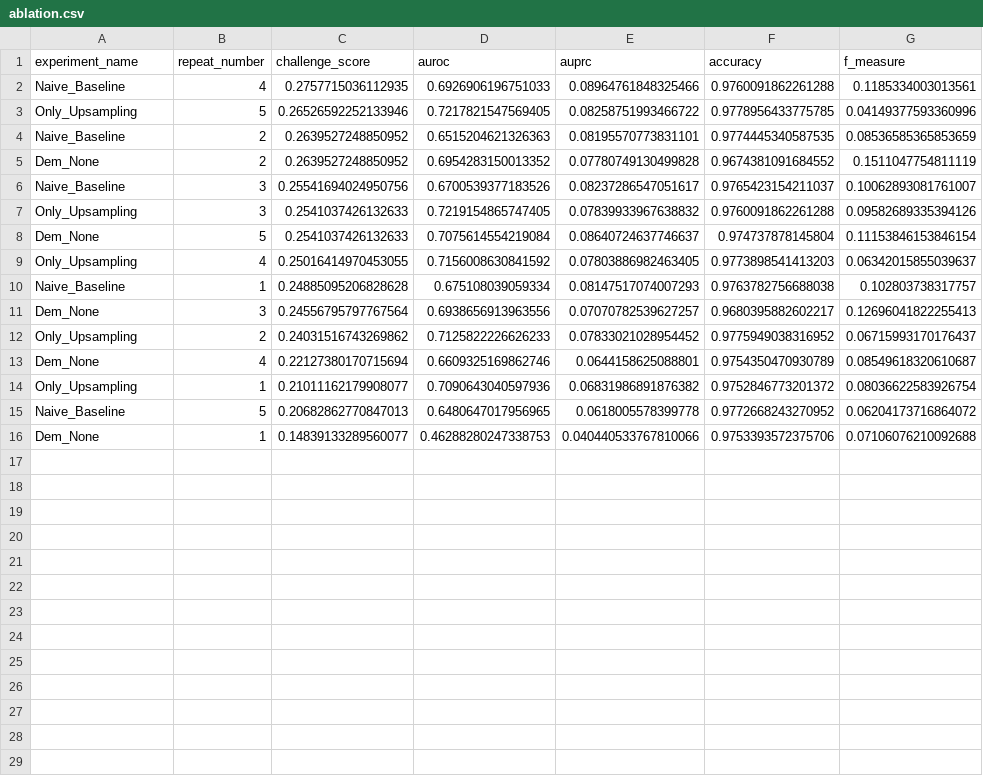
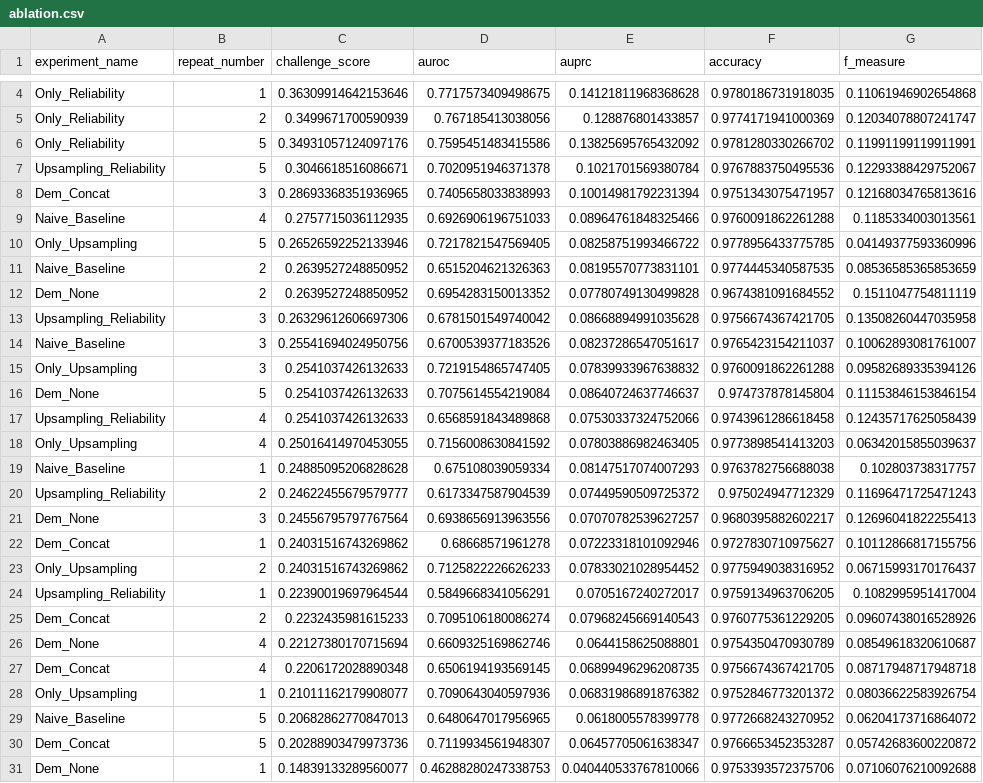
Before and after one commit to wenh06/cinc2025, a CSV file: results/ablation.csv, drawn as a sheet; only a part is shown, gaps mark what is left out; the diff covers the shown part only.

Commit message:
update results with new experiments

```diff
--- a/results/ablation.csv
+++ b/results/ablation.csv
@@ -2 +4,6 @@ experiment_name,repeat_number,challenge_score,auroc,auprc,accuracy,f_measure
+Only_Reliability,1,0.36309914642153646,0.7717573409498675,0.14121811968368628,0.9780186731918035,0.11061946902654868
+Only_Reliability,2,0.3499671700590939,0.767185413038056,0.128876801433857,0.9774171941000369,0.12034078807241747
+Only_Reliability,5,0.34931057124097176,0.7595451483415586,0.13825695765432092,0.9781280330266702,0.11991199119911991
+Upsampling_Reliability,5,0.3046618516086671,0.7020951946371378,0.1021701569380784,0.9767883750495536,0.12293388429752067
+Dem_Concat,3,0.28693368351936965,0.7405658033838993,0.10014981792231394,0.9751343075471957,0.12168034765813616
 Naive_Baseline,4,0.2757715036112935,0.6926906196751033,0.08964761848325466,0.9760091862261288,0.1185334003013561
@@ -5,2 +12,3 @@ Naive_Baseline,2,0.2639527248850952,0.6515204621326363,0.08195570773831101,0.977
 Dem_None,2,0.2639527248850952,0.6954283150013352,0.07780749130499828,0.9674381091684552,0.1511047754811119
+Upsampling_Reliability,3,0.26329612606697306,0.6781501549740042,0.08668894991035628,0.9756674367421705,0.13508260447035958
 Naive_Baseline,3,0.25541694024950756,0.6700539377183526,0.08237286547051617,0.9765423154211037,0.10062893081761007
@@ -8,9 +16,16 @@ Only_Upsampling,3,0.2541037426132633,0.7219154865747405,0.07839933967638832,0.97
 Dem_None,5,0.2541037426132633,0.7075614554219084,0.08640724637746637,0.974737878145804,0.11153846153846154
+Upsampling_Reliability,4,0.2541037426132633,0.6568591843489868,0.07530337324752066,0.9743961286618458,0.12435717625058439
 Only_Upsampling,4,0.25016414970453055,0.7156008630841592,0.07803886982463405,0.9773898541413203,0.06342015855039637
 Naive_Baseline,1,0.24885095206828628,0.675108039059334,0.08147517074007293,0.9763782756688038,0.102803738317757
+Upsampling_Reliability,2,0.24622455679579777,0.6173347587904539,0.07449590509725372,0.975024947712329,0.11696471725471243
 Dem_None,3,0.24556795797767564,0.6938656913963556,0.07070782539627257,0.9680395882602217,0.12696041822255413
+Dem_Concat,1,0.24031516743269862,0.68668571961278,0.07223318101092946,0.9727830710975627,0.10112866817155756
 Only_Upsampling,2,0.24031516743269862,0.7125822226626233,0.07833021028954452,0.9775949038316952,0.06715993170176437
+Upsampling_Reliability,1,0.22390019697964544,0.5849668341056291,0.0705167240272017,0.9759134963706205,0.1082995951417004
+Dem_Concat,2,0.2232435981615233,0.7095106180086274,0.07968245669140543,0.9760775361229205,0.09607438016528926
 Dem_None,4,0.22127380170715694,0.6609325169862746,0.0644158625088801,0.9754350470930789,0.08549618320610687
+Dem_Concat,4,0.2206172028890348,0.6506194193569145,0.06899496296208735,0.9756674367421705,0.08717948717948718
 Only_Upsampling,1,0.21011162179908077,0.7090643040597936,0.06831986891876382,0.9752846773201372,0.08036622583926754
 Naive_Baseline,5,0.20682862770847013,0.6480647017956965,0.0618005578399778,0.9772668243270952,0.06204173716864072
+Dem_Concat,5,0.20288903479973736,0.7119934561948307,0.06457705061638347,0.9766653452353287,0.05742683600220872
 Dem_None,1,0.14839133289560077,0.46288280247338753,0.040440533767810066,0.9753393572375706,0.07106076210092688
```
Also changed, not shown: 2 added rows elsewhere in this file, results/ablation-agg.csv, 45 other files.
